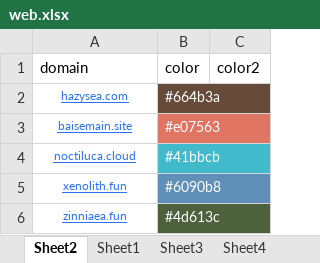
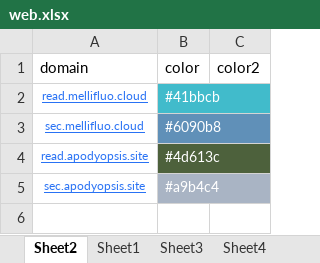
Before and after one commit to nowmobi/projectInfo, an Excel workbook: new-info53/web.xlsx, sheet Sheet2, drawn as a sheet; values as stored, in another font and other column widths than the file's, no borders; removed rows and columns are numbered as before the commit, all else as after; the diff names each change by its address in the sheet, - before the commit and + after, or states it on an @@ line.

Commit message:
info53 自动化请求新数据

```diff
--- a/new-info53/web.xlsx (sheet Sheet2)
+++ b/new-info53/web.xlsx (sheet Sheet2)
-row 2: hazysea.com | #664b3a
-row 3: baisemain.site | #e07563
-A2 (domain): noctiluca.cloud
+A2 (domain): read.mellifluo.cloud
-A3 (domain): xenolith.fun
+A3 (domain): sec.mellifluo.cloud
-A4 (domain): zinniaea.fun
+A4 (domain): read.apodyopsis.site
+row 5: sec.apodyopsis.site | #a9b4c4
```
Also changed, not shown: 8 other files.
